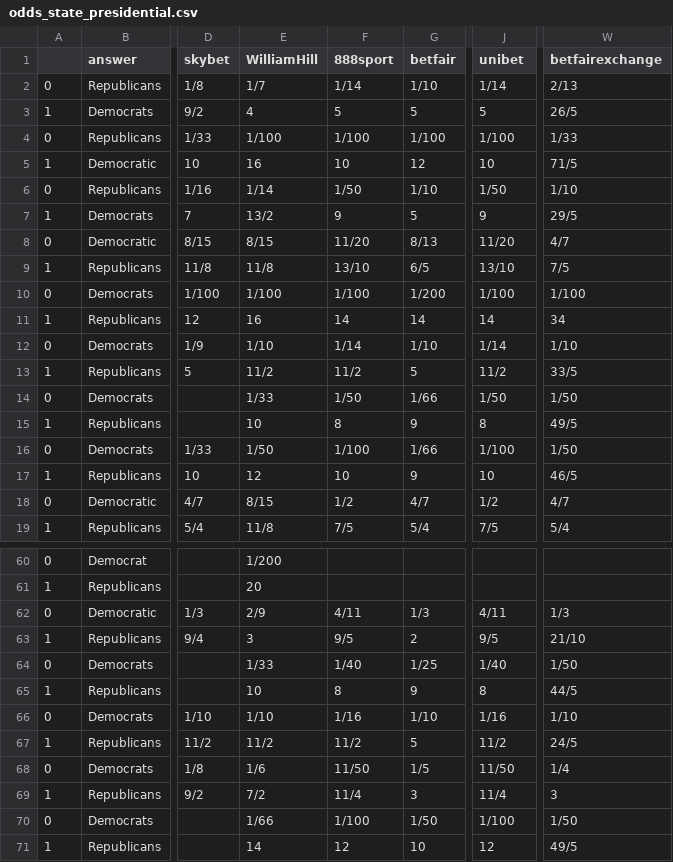
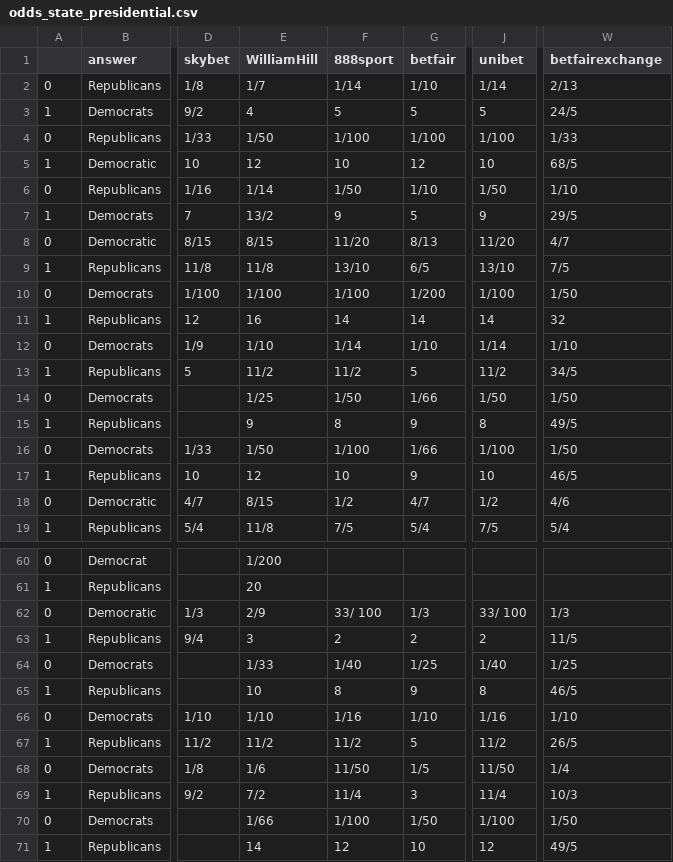
Before and after one commit to mickbransfield/predictit_538_odds, a CSV file: odds_state_presidential.csv, drawn as a sheet; only a part is shown, gaps mark what is left out; the diff covers the shown part only; the diff names each change by its address in the sheet, - before the commit and + after, or states it on an @@ line.

Commit message:
Auto Update | 08/09/20 16:44:44

```diff
--- a/odds_state_presidential.csv
+++ b/odds_state_presidential.csv
-W3 (betfairexchange): 26/5
+W3 (betfairexchange): 24/5
-E4 (WilliamHill): 1/100
+E4 (WilliamHill): 1/50
-E5 (WilliamHill): 16
+E5 (WilliamHill): 12
-W5 (betfairexchange): 71/5
+W5 (betfairexchange): 68/5
-W10 (betfairexchange): 1/100
+W10 (betfairexchange): 1/50
-W11 (betfairexchange): 34
+W11 (betfairexchange): 32
-W13 (betfairexchange): 33/5
+W13 (betfairexchange): 34/5
-E14 (WilliamHill): 1/33
+E14 (WilliamHill): 1/25
-E15 (WilliamHill): 10
+E15 (WilliamHill): 9
-W18 (betfairexchange): 4/7
+W18 (betfairexchange): 4/6
-F62 (888sport): 4/11
+F62 (888sport): 33/ 100
-J62 (unibet): 4/11
+J62 (unibet): 33/ 100
-F63 (888sport): 9/5
+F63 (888sport): 2
-J63 (unibet): 9/5
+J63 (unibet): 2
-W63 (betfairexchange): 21/10
+W63 (betfairexchange): 11/5
-W64 (betfairexchange): 1/50
+W64 (betfairexchange): 1/25
-W65 (betfairexchange): 44/5
+W65 (betfairexchange): 46/5
-W67 (betfairexchange): 24/5
+W67 (betfairexchange): 26/5
-W69 (betfairexchange): 3
+W69 (betfairexchange): 10/3
```
Also changed, not shown: 28 edited cells elsewhere in this file.
